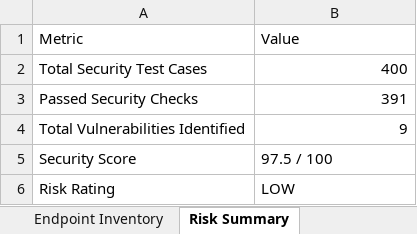
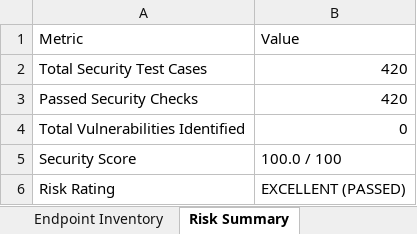
Before and after one commit to Anusha2321/SMART-PO, an Excel workbook: Testing/Security-Audit/Vulnerability Test Results/test-cases.xlsx, sheet Risk Summary, drawn as a sheet; values as stored, in another font and other column widths than the file's, no borders; the diff names each change by its address in the sheet, - before the commit and + after, or states it on an @@ line.

```diff
--- a/Testing/Security-Audit/Vulnerability Test Results/test-cases.xlsx (sheet Risk Summary)
+++ b/Testing/Security-Audit/Vulnerability Test Results/test-cases.xlsx (sheet Risk Summary)
-B2: 400
+B2: 420
-B3: 391
+B3: 420
-B4: 9
+B4: 0
-B5: 97.5 / 100
+B5: 100.0 / 100
-B6: LOW
+B6: EXCELLENT (PASSED)
```
Also changed, not shown: sheet Test Cases, sheet Security Findings, Testing/Enterprise-Selenium/Test Results/Excel/Automation_Test_Report.xlsx, Testing/Enterprise-Selenium/Test Results/Excel/Passed_Test_Cases.xlsx, 15 other files.
